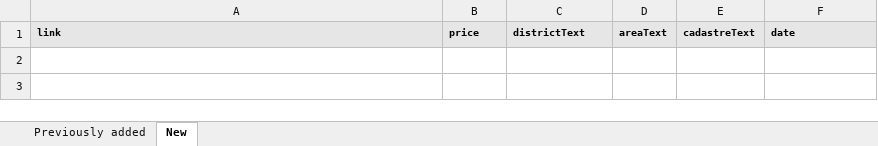
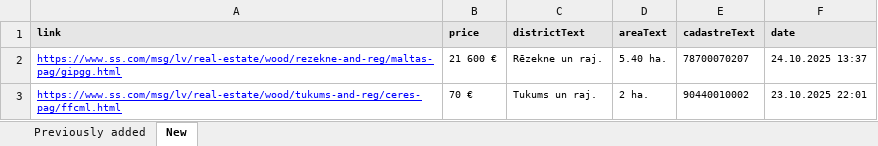
Before and after one commit to Martins-K/forest_land_scraper, an Excel workbook: forests-scraped.xlsx, sheet New, drawn as a sheet; values as stored, in another font and other column widths than the file's, no borders; the diff names each change by its address in the sheet, - before the commit and + after, or states it on an @@ line.

```diff
--- a/forests-scraped.xlsx (sheet New)
+++ b/forests-scraped.xlsx (sheet New)
+row 2: https://www.ss.com/msg/lv/real-estate/wood/rezekne-and-reg/maltas-pag/gipgg.html | 21 600 € | Rēzekne un raj. | 5.40 ha. | 78700070207 | 24.10.2025 13:37
+row 3: https://www.ss.com/msg/lv/real-estate/wood/tukums-and-reg/ceres-pag/ffcml.html | 70 € | Tukums un raj. | 2 ha. | 90440010002 | 23.10.2025 22:01
```
